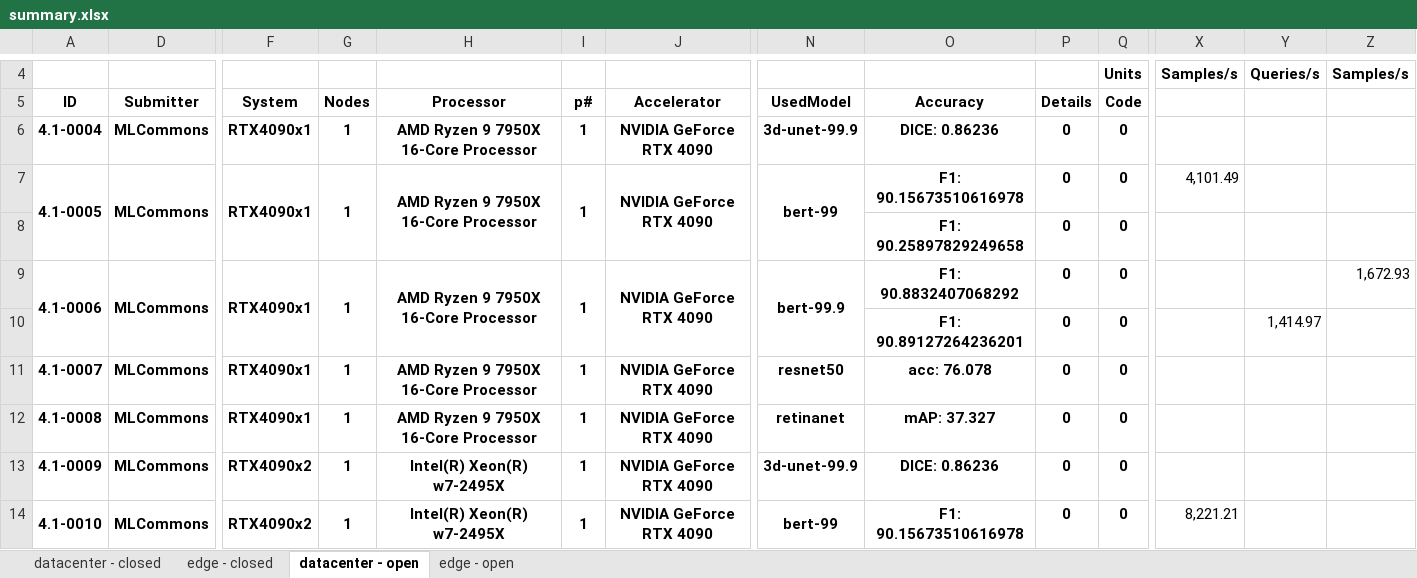
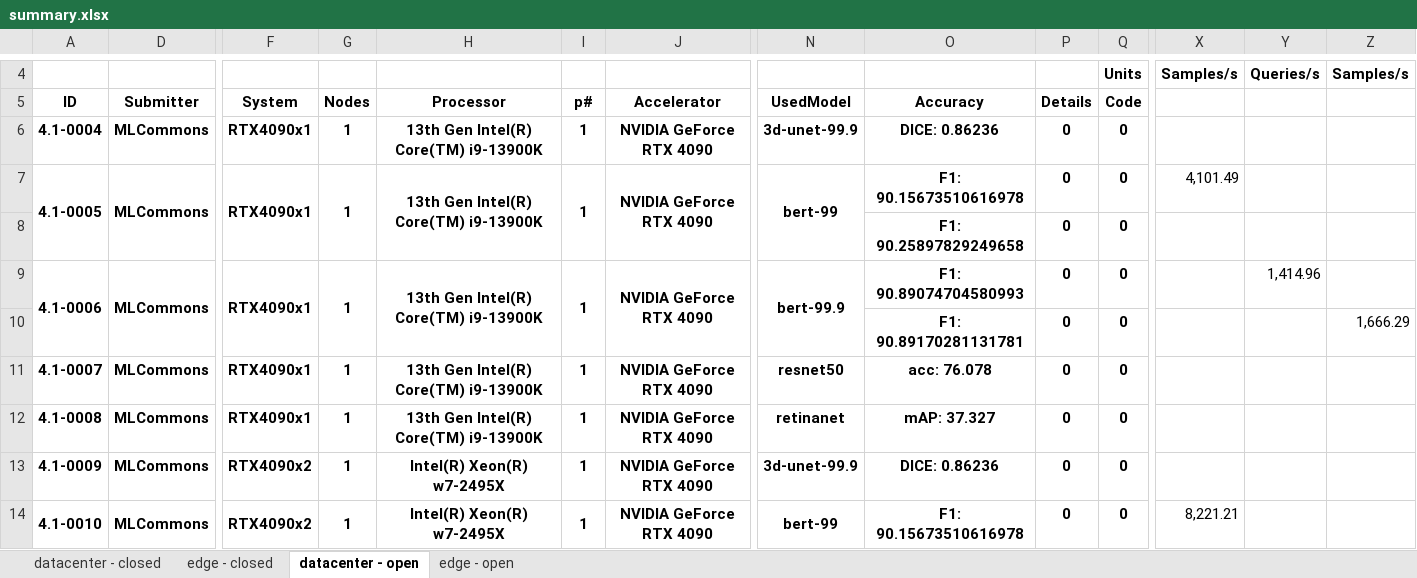
Before and after one commit to mlcommons/mlperf_inference_unofficial_submissions_v5.0, an Excel workbook: summary.xlsx, sheet datacenter - open, drawn as a sheet; only a part is shown, gaps mark what is left out; values as stored, in another font and other column widths than the file's, no borders; conditional formats not drawn; removed rows and columns are numbered as before the commit, all else as after; rows hold the shown columns only; the diff names each change by its address in the sheet, - before the commit and + after, or states it on an @@ line.

```diff
--- a/summary.xlsx (sheet datacenter - open)
+++ b/summary.xlsx (sheet datacenter - open)
-H6:H7: AMD Ryzen 9 7950X 16-Core Processor
+H6:H7: 13th Gen Intel(R) Core(TM) i9-13900K
-H9: AMD Ryzen 9 7950X 16-Core Processor
+H9: 13th Gen Intel(R) Core(TM) i9-13900K
-O9: F1: 90.8832407068292
+O9: F1: 90.89074704580993
-Y9: (empty)
+Y9: 1,414.96
-Z9: 1,672.93
+Z9: (empty)
-row 10:  |  |  |  |  |  |  |  | F1: 90.89127264236201 | 0 | 0 |  | 1,414.97
+row 10:  |  |  |  |  |  |  |  | F1: 90.89170281131781 | 0 | 0 |  |  | 1,666.29
-H11:H12: AMD Ryzen 9 7950X 16-Core Processor
+H11:H12: 13th Gen Intel(R) Core(TM) i9-13900K
```
Also changed, not shown: sheet edge - open, 4 other files.
